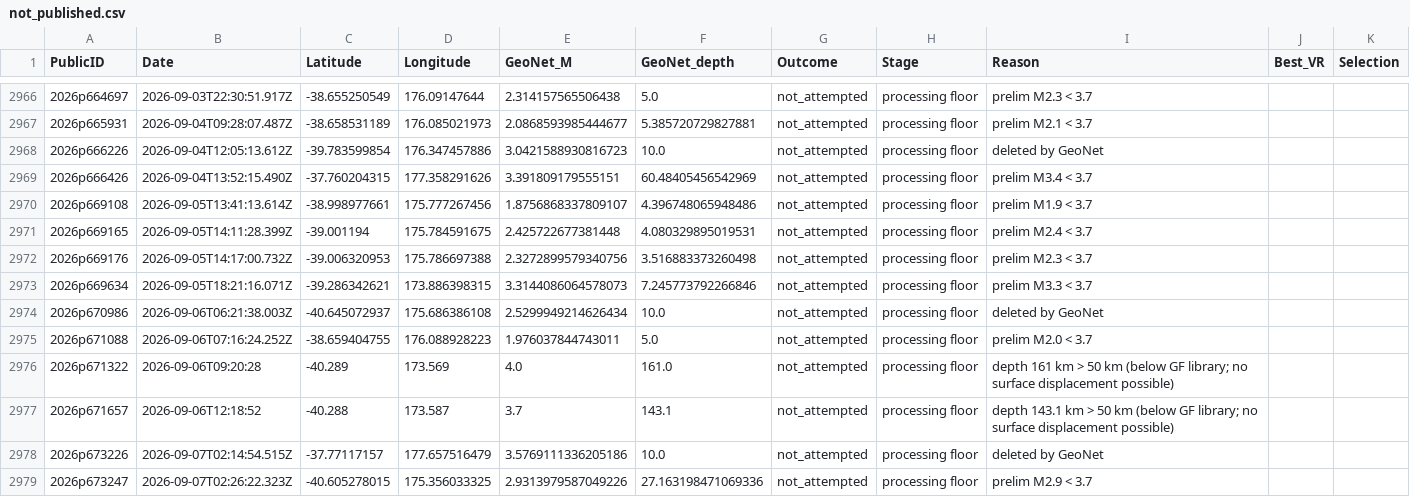
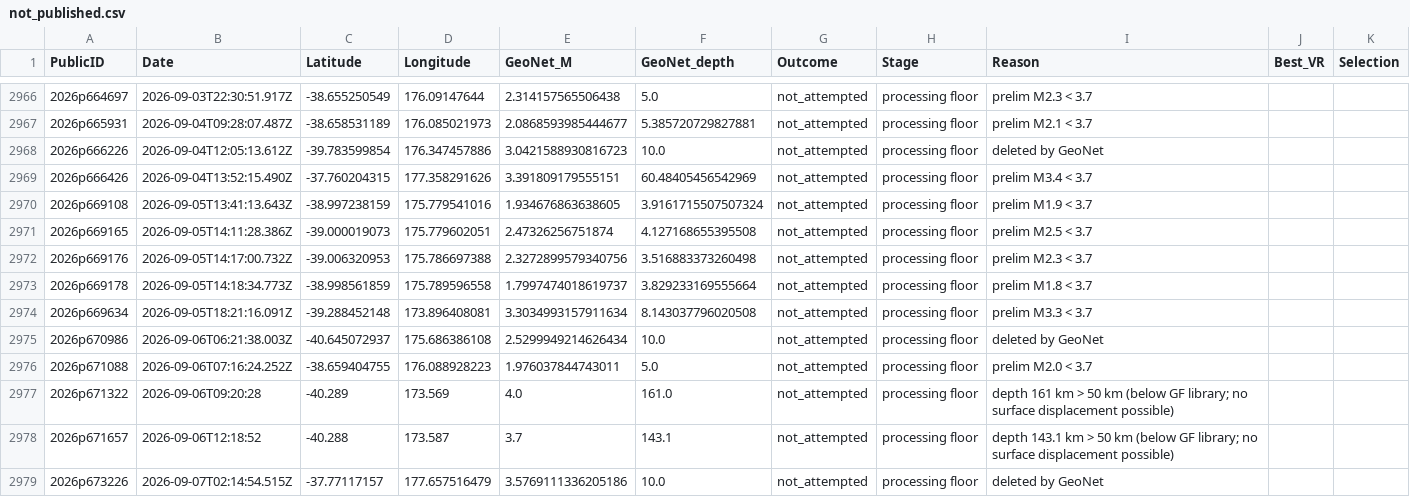
Before and after one commit to Dani-Lindsay/auto_tdmt_NZ, a CSV file: not_published.csv, drawn as a sheet; only a part is shown, gaps mark what is left out; the shorter side is filled out with more unchanged rows.

```diff
--- a/not_published.csv
+++ b/not_published.csv
@@ -2969,6 +2969,7 @@ PublicID,Date,Latitude,Longitude,GeoNet_M,GeoNet_depth,Outcome,Stage,Reason,Best
 2026p666426,2026-09-04T13:52:15.490Z,-37.760204315,177.358291626,3.391809179555151,60.48405456542969,not_attempted,processing floor,prelim M3.4 < 3.7,,
-2026p669108,2026-09-05T13:41:13.614Z,-38.998977661,175.777267456,1.8756868337809107,4.396748065948486,not_attempted,processing floor,prelim M1.9 < 3.7,,
-2026p669165,2026-09-05T14:11:28.399Z,-39.001194,175.784591675,2.425722677381448,4.080329895019531,not_attempted,processing floor,prelim M2.4 < 3.7,,
+2026p669108,2026-09-05T13:41:13.643Z,-38.997238159,175.779541016,1.934676863638605,3.9161715507507324,not_attempted,processing floor,prelim M1.9 < 3.7,,
+2026p669165,2026-09-05T14:11:28.386Z,-39.000019073,175.779602051,2.47326256751874,4.127168655395508,not_attempted,processing floor,prelim M2.5 < 3.7,,
 2026p669176,2026-09-05T14:17:00.732Z,-39.006320953,175.786697388,2.3272899579340756,3.516883373260498,not_attempted,processing floor,prelim M2.3 < 3.7,,
-2026p669634,2026-09-05T18:21:16.071Z,-39.286342621,173.886398315,3.3144086064578073,7.245773792266846,not_attempted,processing floor,prelim M3.3 < 3.7,,
+2026p669178,2026-09-05T14:18:34.773Z,-38.998561859,175.789596558,1.7997474018619737,3.829233169555664,not_attempted,processing floor,prelim M1.8 < 3.7,,
+2026p669634,2026-09-05T18:21:16.091Z,-39.288452148,173.896408081,3.3034993157911634,8.143037796020508,not_attempted,processing floor,prelim M3.3 < 3.7,,
 2026p670986,2026-09-06T06:21:38.003Z,-40.645072937,175.686386108,2.5299949214626434,10.0,not_attempted,processing floor,deleted by GeoNet,,
```
